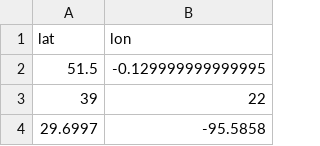
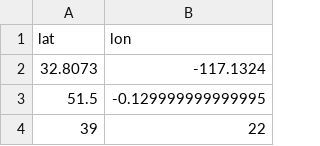
Before and after one commit to b3rtn/trackerndodes-map, a CSV file: maps.csv, drawn as a sheet; only a part is shown; the shorter side is filled out with more unchanged rows.

Commit message:
Update maps.csv

```diff
--- a/maps.csv
+++ b/maps.csv
@@ -1,2 +1,3 @@
 lat,lon
+32.8073,-117.1324
 51.5,-0.129999999999995
```
